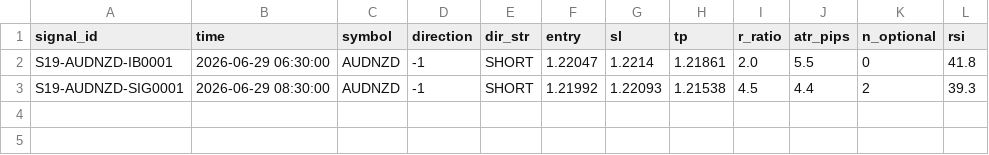
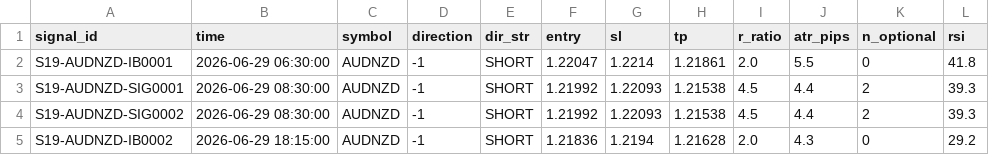
Before and after one commit to alexandrutarnicer-ai/trading-bot, a CSV file: data/live_signals/session19/signals.csv, drawn as a sheet; the diff names each change by its address in the sheet, - before the commit and + after, or states it on an @@ line.

```diff
--- a/data/live_signals/session19/signals.csv
+++ b/data/live_signals/session19/signals.csv
+row 4: S19-AUDNZD-SIG0002 | 2026-06-29 08:30:00 | AUDNZD | -1 | SHORT | 1.21992 | 1.22093 | 1.21538 | 4.5 | 4.4 | 2 | 39.3
+row 5: S19-AUDNZD-IB0002 | 2026-06-29 18:15:00 | AUDNZD | -1 | SHORT | 1.21836 | 1.2194 | 1.21628 | 2.0 | 4.3 | 0 | 29.2
```
Also changed, not shown: data/live_signals/session1/signals.csv, data/live_signals/session11/outcomes.csv, 11 other files.
